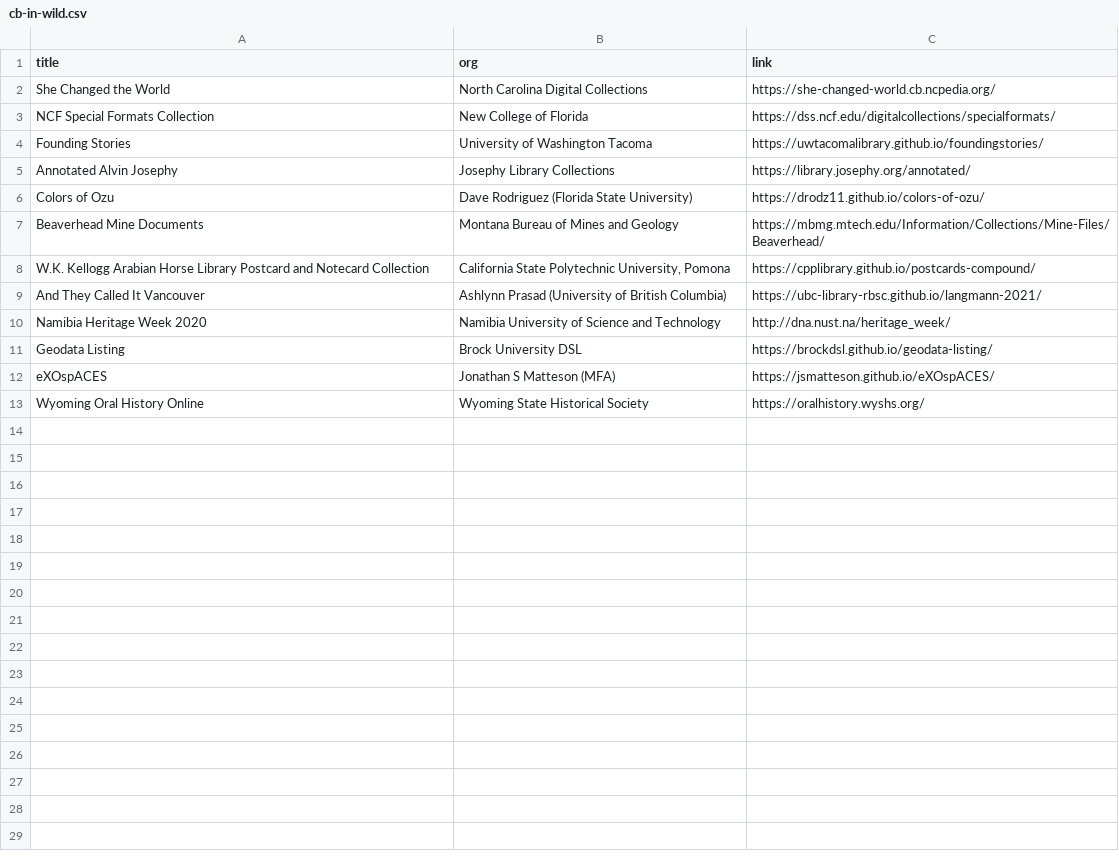
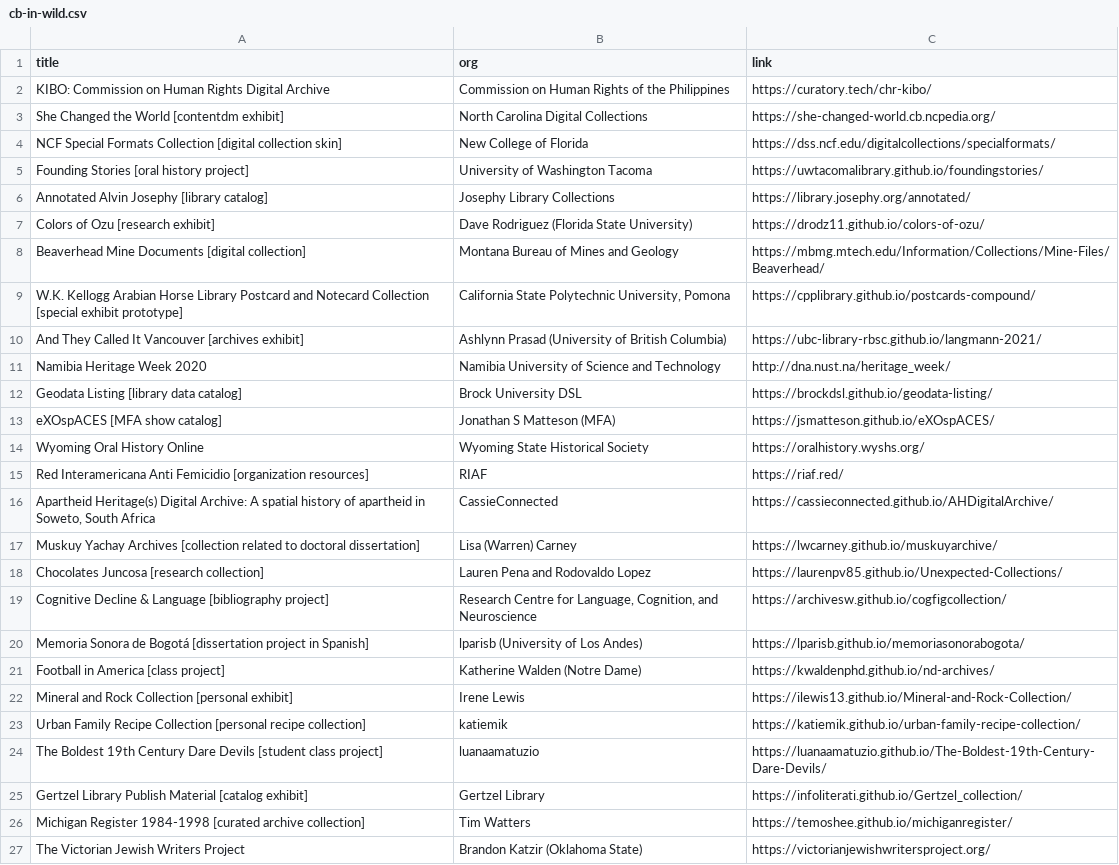
Before and after one commit to CollectionBuilder/collectionbuilder.github.io, a CSV file: _data/cb-in-wild.csv, drawn as a sheet.

Commit message:
in the wild update

```diff
--- a/_data/cb-in-wild.csv
+++ b/_data/cb-in-wild.csv
@@ -1,13 +1,27 @@
 title,org,link
-She Changed the World,North Carolina Digital Collections,https://she-changed-world.cb.ncpedia.org/
-NCF Special Formats Collection,New College of Florida,https://dss.ncf.edu/digitalcollections/specialformats/
-Founding Stories,University of Washington Tacoma,https://uwtacomalibrary.github.io/foundingstories/
-Annotated Alvin Josephy,Josephy Library Collections,https://library.josephy.org/annotated/
-Colors of Ozu,Dave Rodriguez (Florida State University),https://drodz11.github.io/colors-of-ozu/
-Beaverhead Mine Documents,Montana Bureau of Mines and Geology,https://mbmg.mtech.edu/Information/Collections/Mine-Files/Beaverhead/
-W.K. Kellogg Arabian Horse Library Postcard and Notecard Collection,"California State Polytechnic University, Pomona",https://cpplibrary.github.io/postcards-compound/
-And They Called It Vancouver,Ashlynn Prasad (University of British Columbia),https://ubc-library-rbsc.github.io/langmann-2021/
+KIBO: Commission on Human Rights Digital Archive,Commission on Human Rights of the Philippines,https://curatory.tech/chr-kibo/
+She Changed the World [contentdm exhibit],North Carolina Digital Collections,https://she-changed-world.cb.ncpedia.org/
+NCF Special Formats Collection [digital collection skin],New College of Florida,https://dss.ncf.edu/digitalcollections/specialformats/
+Founding Stories [oral history project],University of Washington Tacoma,https://uwtacomalibrary.github.io/foundingstories/
+Annotated Alvin Josephy [library catalog],Josephy Library Collections,https://library.josephy.org/annotated/
+Colors of Ozu [research exhibit],Dave Rodriguez (Florida State University),https://drodz11.github.io/colors-of-ozu/
+Beaverhead Mine Documents [digital collection],Montana Bureau of Mines and Geology,https://mbmg.mtech.edu/Information/Collections/Mine-Files/Beaverhead/
+W.K. Kellogg Arabian Horse Library Postcard and Notecard Collection [special exhibit prototype],"California State Polytechnic University, Pomona",https://cpplibrary.github.io/postcards-compound/
+And They Called It Vancouver [archives exhibit],Ashlynn Prasad (University of British Columbia),https://ubc-library-rbsc.github.io/langmann-2021/
 Namibia Heritage Week 2020,Namibia University of Science and Technology,http://dna.nust.na/heritage_week/
-Geodata Listing,Brock University DSL,https://brockdsl.github.io/geodata-listing/
-eXOspACES,Jonathan S Matteson (MFA),https://jsmatteson.github.io/eXOspACES/
+Geodata Listing [library data catalog],Brock University DSL,https://brockdsl.github.io/geodata-listing/
+eXOspACES [MFA show catalog],Jonathan S Matteson (MFA),https://jsmatteson.github.io/eXOspACES/
 Wyoming Oral History Online,Wyoming State Historical Society,https://oralhistory.wyshs.org/
+Red Interamericana Anti Femicidio [organization resources],RIAF,https://riaf.red/
+"Apartheid Heritage(s) Digital Archive: A spatial history of apartheid in Soweto, South Africa",CassieConnected,https://cassieconnected.github.io/AHDigitalArchive/
+Muskuy Yachay Archives [collection related to doctoral dissertation], Lisa (Warren) Carney,https://lwcarney.github.io/muskuyarchive/
+Chocolates Juncosa [research collection],Lauren Pena and Rodovaldo Lopez,https://laurenpv85.github.io/Unexpected-Collections/
+Cognitive Decline & Language [bibliography project],"Research Centre for Language, Cognition, and Neuroscience",https://archivesw.github.io/cogfigcollection/
+Memoria Sonora de Bogotá [dissertation project in Spanish],lparisb (University of Los Andes),https://lparisb.github.io/memoriasonorabogota/
+Football in America [class project],Katherine Walden (Notre Dame),https://kwaldenphd.github.io/nd-archives/
+Mineral and Rock Collection [personal exhibit],Irene Lewis,https://ilewis13.github.io/Mineral-and-Rock-Collection/
+Urban Family Recipe Collection [personal recipe collection],katiemik,https://katiemik.github.io/urban-family-recipe-collection/
+The Boldest 19th Century Dare Devils [student class project],luanaamatuzio,https://luanaamatuzio.github.io/The-Boldest-19th-Century-Dare-Devils/
+Gertzel Library Publish Material [catalog exhibit],Gertzel Library,https://infoliterati.github.io/Gertzel_collection/
+Michigan Register 1984-1998 [curated archive collection],Tim Watters,https://temoshee.github.io/michiganregister/
+"The Victorian Jewish Writers Project",Brandon Katzir (Oklahoma State),https://victorianjewishwritersproject.org/
```
